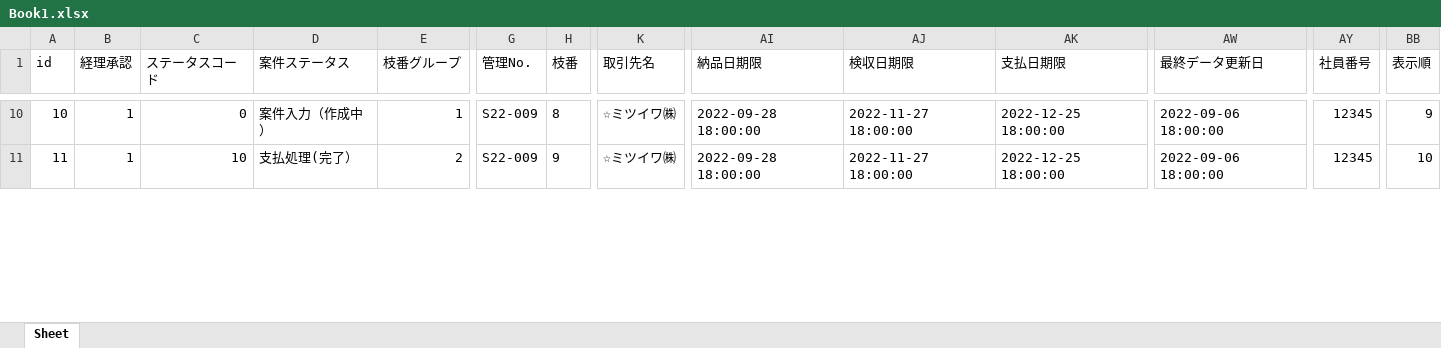
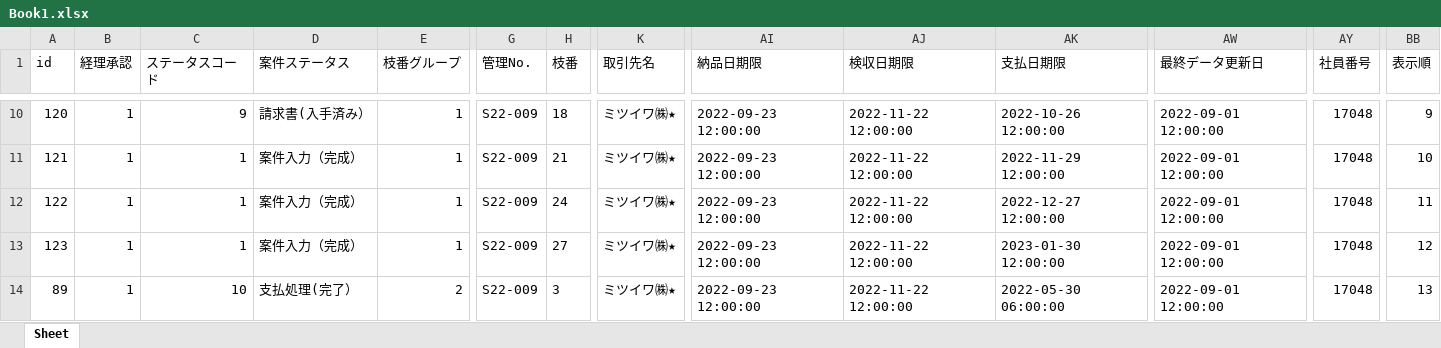
Before and after one commit to araki1123/Ankenkanri, an Excel workbook: first_project/Book1.xlsx, sheet Sheet, drawn as a sheet; only a part is shown, gaps mark what is left out; values as stored, in another font and other column widths than the file's, no borders; addresses are those after the commit; rows hold the shown columns only; the diff covers the shown part only; the diff names each change by its address in the sheet, - before the commit and + after, or states it on an @@ line.

```diff
--- a/first_project/Book1.xlsx (sheet Sheet)
+++ b/first_project/Book1.xlsx (sheet Sheet)
-A10 (id): 10
+A10 (id): 120
-C10 (ステータスコード): 0
+C10 (ステータスコード): 9
-D10 (案件ステータス): 案件入力（作成中）
+D10 (案件ステータス): 請求書(入手済み）
-H10 (枝番): 8
+H10 (枝番): 18
-K10 (取引先名): ☆ミツイワ㈱
+K10 (取引先名): ミツイワ㈱★
-AI10 (納品日期限): 2022-09-28 18:00:00
+AI10 (納品日期限): 2022-09-23 12:00:00
-AJ10 (検収日期限): 2022-11-27 18:00:00
+AJ10 (検収日期限): 2022-11-22 12:00:00
-AK10 (支払日期限): 2022-12-25 18:00:00
+AK10 (支払日期限): 2022-10-26 12:00:00
-AW10 (最終データ更新日): 2022-09-06 18:00:00
+AW10 (最終データ更新日): 2022-09-01 12:00:00
-AY10 (社員番号): 12345
+AY10 (社員番号): 17048
+row 11: 121 | 1 | 1 | 案件入力（完成） | 1 | S22-009 | 21 | ミツイワ㈱★ | 2022-09-23 12:00:00 | 2022-11-22 12:00:00 | 2022-11-29 12:00:00 | 2022-09-01 12:00:00 | 17048 | 10
+row 12: 122 | 1 | 1 | 案件入力（完成） | 1 | S22-009 | 24 | ミツイワ㈱★ | 2022-09-23 12:00:00 | 2022-11-22 12:00:00 | 2022-12-27 12:00:00 | 2022-09-01 12:00:00 | 17048 | 11
+row 13: 123 | 1 | 1 | 案件入力（完成） | 1 | S22-009 | 27 | ミツイワ㈱★ | 2022-09-23 12:00:00 | 2022-11-22 12:00:00 | 2023-01-30 12:00:00 | 2022-09-01 12:00:00 | 17048 | 12
-A14 (id): 11
+A14 (id): 89
-H14 (枝番): 9
+H14 (枝番): 3
-K14 (取引先名): ☆ミツイワ㈱
+K14 (取引先名): ミツイワ㈱★
-AI14 (納品日期限): 2022-09-28 18:00:00
+AI14 (納品日期限): 2022-09-23 12:00:00
-AJ14 (検収日期限): 2022-11-27 18:00:00
+AJ14 (検収日期限): 2022-11-22 12:00:00
-AK14 (支払日期限): 2022-12-25 18:00:00
+AK14 (支払日期限): 2022-05-30 06:00:00
-AW14 (最終データ更新日): 2022-09-06 18:00:00
+AW14 (最終データ更新日): 2022-09-01 12:00:00
-AY14 (社員番号): 12345
+AY14 (社員番号): 17048
-BB14 (表示順): 10
+BB14 (表示順): 13
```
Also changed, not shown: 26 added rows, 2 removed rows and 280 edited cells elsewhere in this sheet, first_project/dataexport2.xlsx, first_project/exportdata.xlsx, 20 other files.
